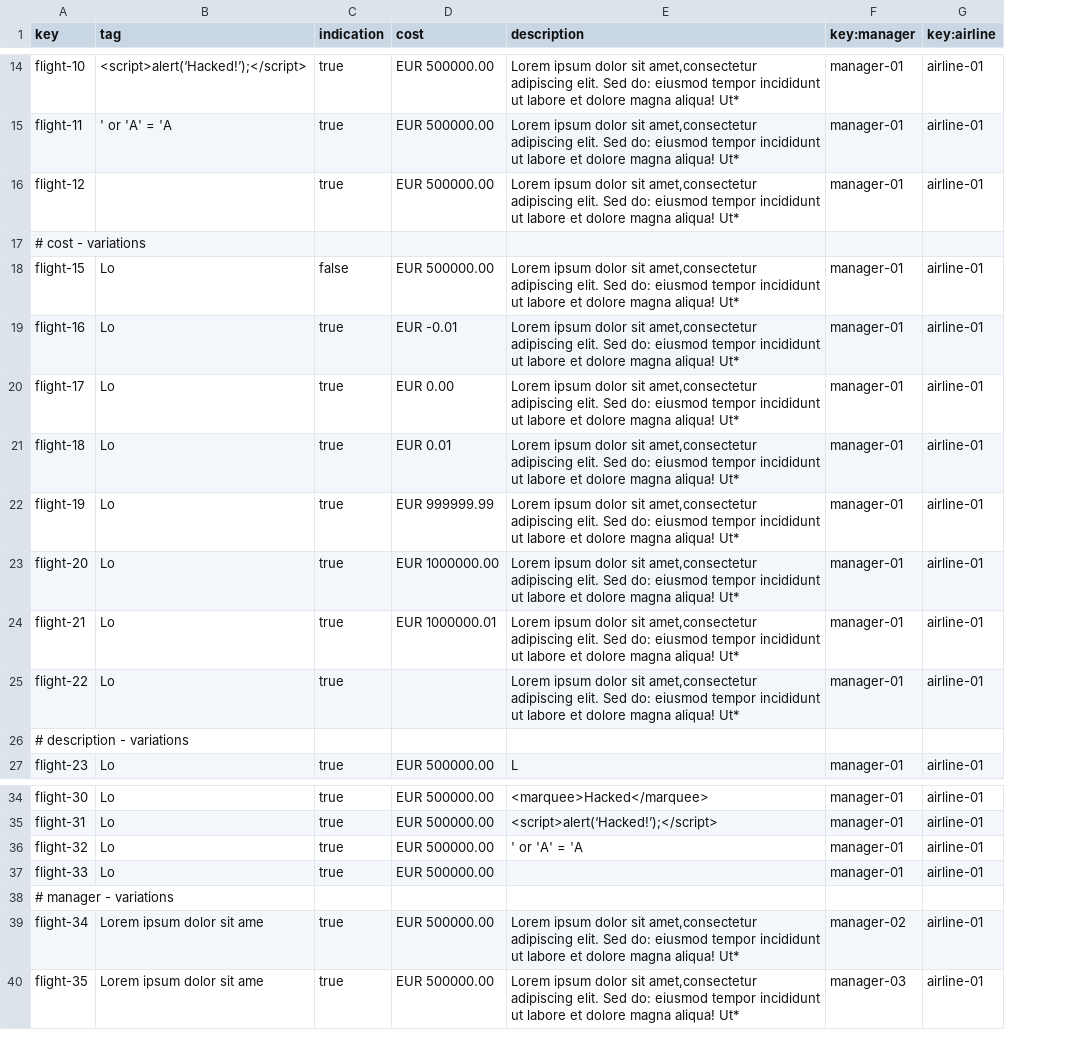
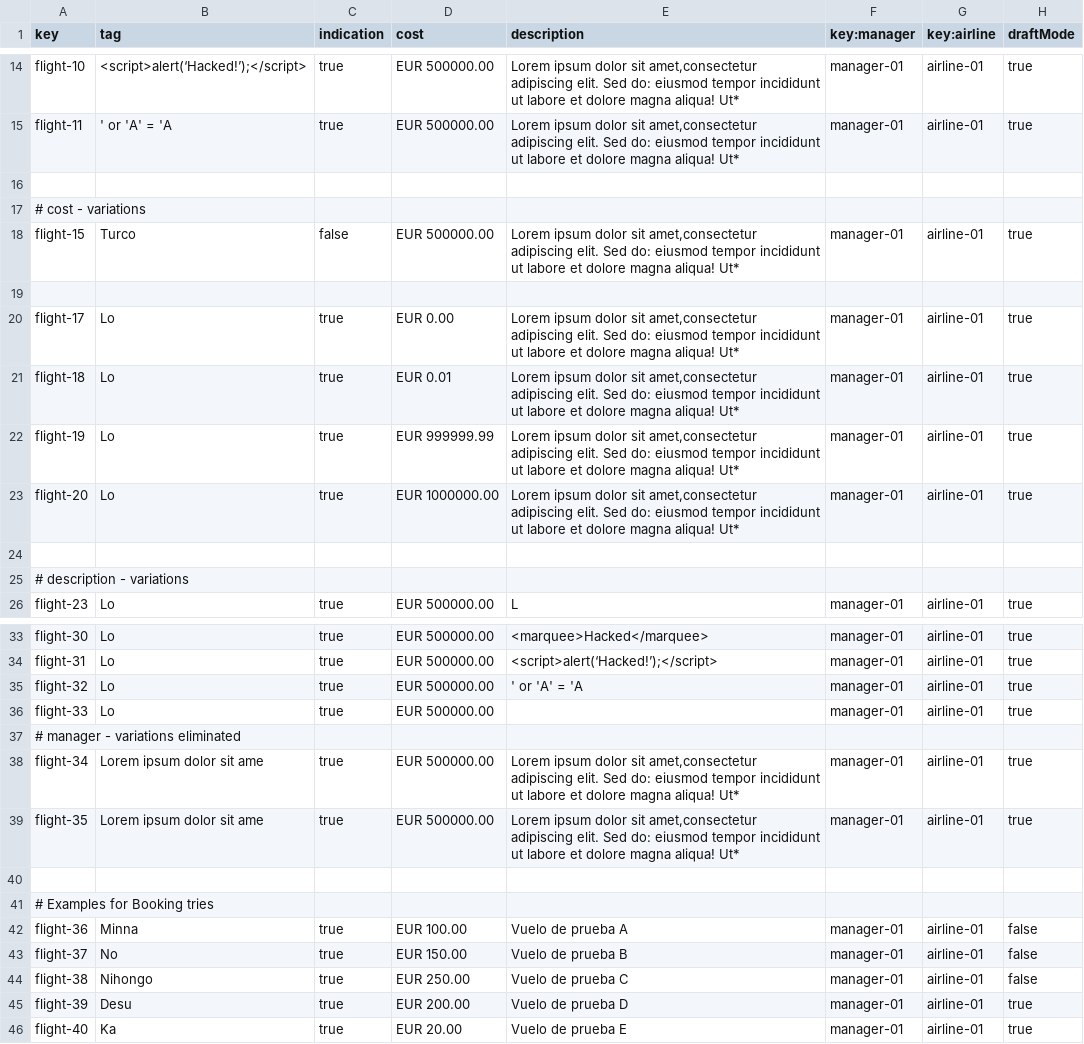
Before and after one commit to Cristinafernandezchica/Acme-ANS, a CSV file: src/main/resources/WEB-INF/data/sample/flight.csv, drawn as a sheet; only a part is shown, gaps mark what is left out; removed rows and columns are numbered as before the commit, all else as after; the diff covers the shown part only; the diff names each change by its address in the sheet, - before the commit and + after, or states it on an @@ line.

```diff
--- a/src/main/resources/WEB-INF/data/sample/flight.csv
+++ b/src/main/resources/WEB-INF/data/sample/flight.csv
+column H (draftMode), rows 14-26: true | true |  |  | true |  | true | true | true | true |  |  | true; rows 33-39: true | true | true | true |  | true | true
-row 16: flight-12 |  | true | EUR 500000.00 | Lorem ipsum dolor sit amet,consectetur adipiscing elit. Sed do: eiusmod tempor incididunt ut labore et dolore magna aliqua! Ut* | manager-01 | airline-01
+row 16: (empty)
-B18 (tag): Lo
+B18 (tag): Turco
-row 19: flight-16 | Lo | true | EUR -0.01 | Lorem ipsum dolor sit amet,consectetur adipiscing elit. Sed do: eiusmod tempor incididunt ut labore et dolore magna aliqua! Ut* | manager-01 | airline-01
+row 19: (empty)
-row 24: flight-21 | Lo | true | EUR 1000000.01 | Lorem ipsum dolor sit amet,consectetur adipiscing elit. Sed do: eiusmod tempor incididunt ut labore et dolore magna aliqua! Ut* | manager-01 | airline-01
+row 24: (empty)
-row 25: flight-22 | Lo | true |  | Lorem ipsum dolor sit amet,consectetur adipiscing elit. Sed do: eiusmod tempor incididunt ut labore et dolore magna aliqua! Ut* | manager-01 | airline-01
-A37 (key): # manager - variations
+A37 (key): # manager - variations eliminated
-F38 (key:manager): manager-02
+F38 (key:manager): manager-01
-F39 (key:manager): manager-03
+F39 (key:manager): manager-01
+row 40: (empty)
+row 41: # Examples for Booking tries
+row 42: flight-36 | Minna | true | EUR 100.00 | Vuelo de prueba A | manager-01 | airline-01 | false
+row 43: flight-37 | No | true | EUR 150.00 | Vuelo de prueba B | manager-01 | airline-01 | false
+row 44: flight-38 | Nihongo | true | EUR 250.00 | Vuelo de prueba C | manager-01 | airline-01 | false
+row 45: flight-39 | Desu | true | EUR 200.00 | Vuelo de prueba D | manager-01 | airline-01 | true
+row 46: flight-40 | Ka | true | EUR 20.00 | Vuelo de prueba E | manager-01 | airline-01 | true
```
Also changed, not shown: 11 edited cells elsewhere in this file, src/main/resources/WEB-INF/data/sample/booking-record.csv, src/main/resources/WEB-INF/data/sample/booking.csv, 1 other file.
